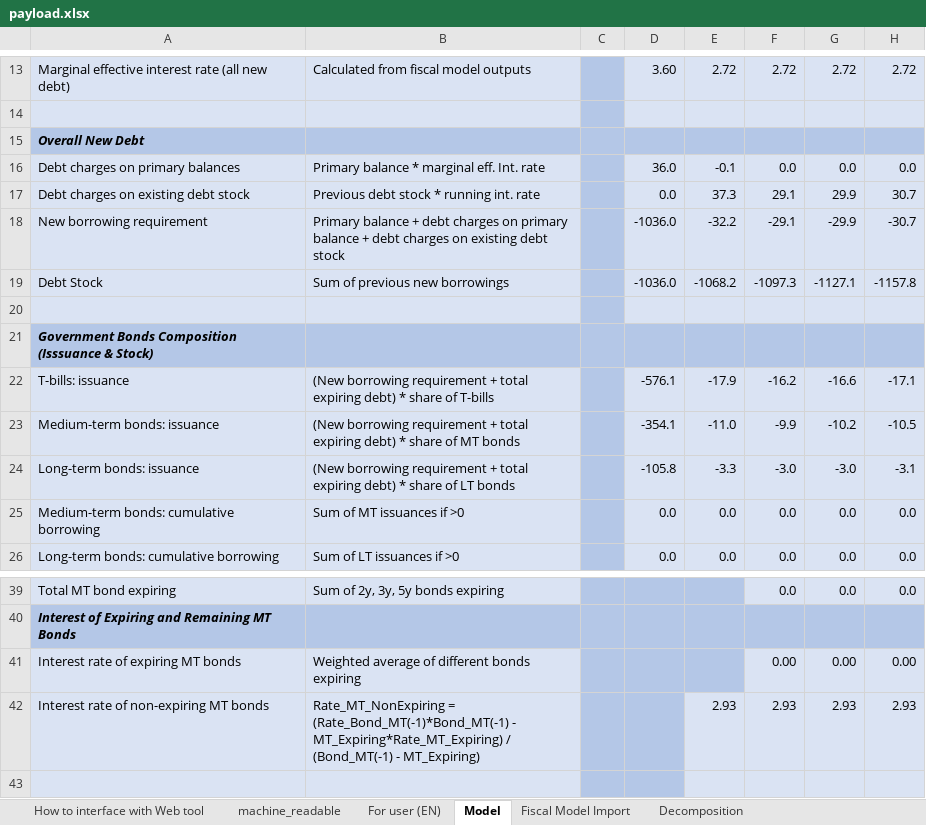
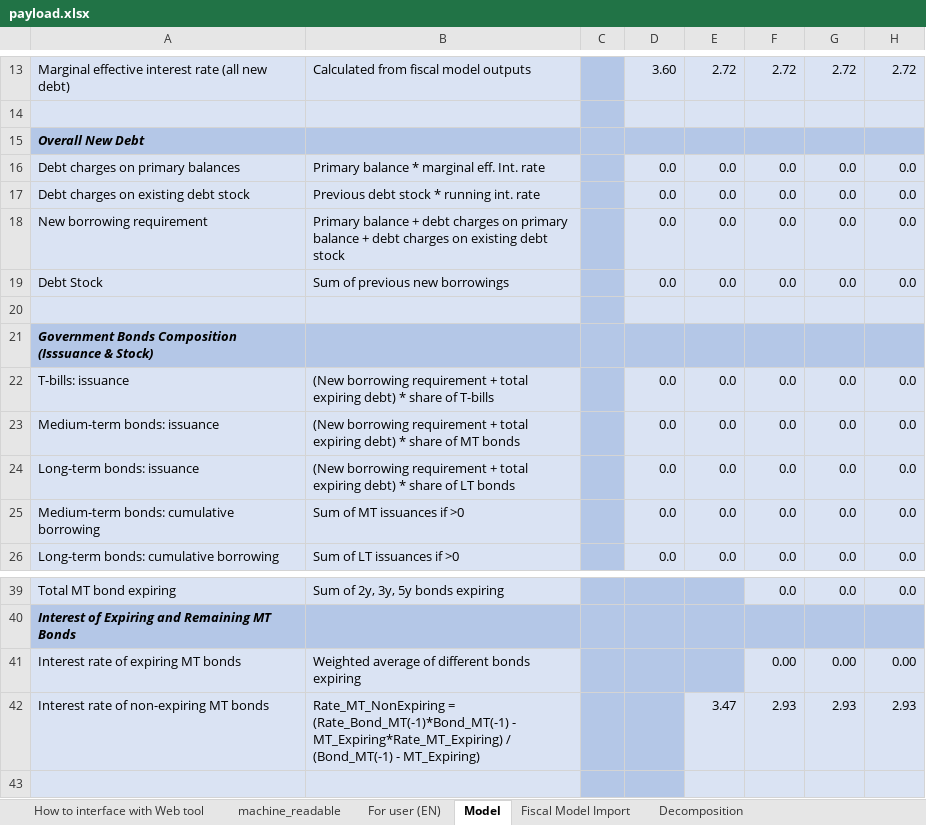
Before and after one commit to pbo-dpb/PublicDebtChargesCalculator, an Excel workbook: src/assets/payload.xlsx, sheet Model, drawn as a sheet; only a part is shown, gaps mark what is left out; values as stored, in another font and other column widths than the file's, no borders; the diff covers the shown part only; the diff names each change by its address in the sheet, - before the commit and + after, or states it on an @@ line.

```diff
--- a/src/assets/payload.xlsx (sheet Model)
+++ b/src/assets/payload.xlsx (sheet Model)
-D16: 36.0
+D16: 0.0
-E16: -0.1
+E16: 0.0
-E17: 37.3
+E17: 0.0
-F17: 29.1
+F17: 0.0
-G17: 29.9
+G17: 0.0
-H17: 30.7
+H17: 0.0
-D18:D19: -1036.0
+D18:D19: 0.0
-E18: -32.2
+E18: 0.0
-F18: -29.1
+F18: 0.0
-G18: -29.9
+G18: 0.0
-H18: -30.7
+H18: 0.0
-E19: -1068.2
+E19: 0.0
-F19: -1097.3
+F19: 0.0
-G19: -1127.1
+G19: 0.0
-H19: -1157.8
+H19: 0.0
-D22: -576.1
+D22: 0.0
-E22: -17.9
+E22: 0.0
-F22: -16.2
+F22: 0.0
-G22: -16.6
+G22: 0.0
-H22: -17.1
+H22: 0.0
-D23: -354.1
+D23: 0.0
-E23: -11.0
+E23: 0.0
-F23: -9.9
+F23: 0.0
-G23: -10.2
+G23: 0.0
-H23: -10.5
+H23: 0.0
-D24: -105.8
+D24: 0.0
-E24: -3.3
+E24: 0.0
-F24: -3.0
+F24: 0.0
-G24: -3.0
+G24: 0.0
-H24: -3.1
+H24: 0.0
-E42: 2.93
+E42: 3.47
```
Also changed, not shown: 49 edited cells elsewhere in this sheet, sheet machine_readable, sheet For user (EN), 3 other files.
